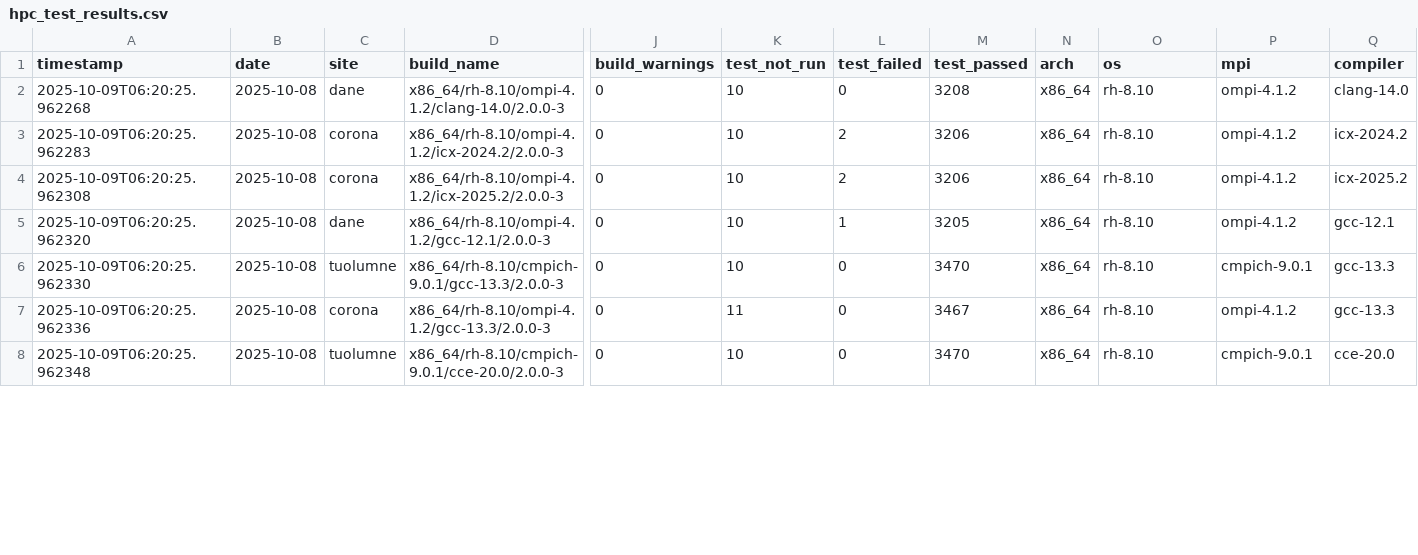
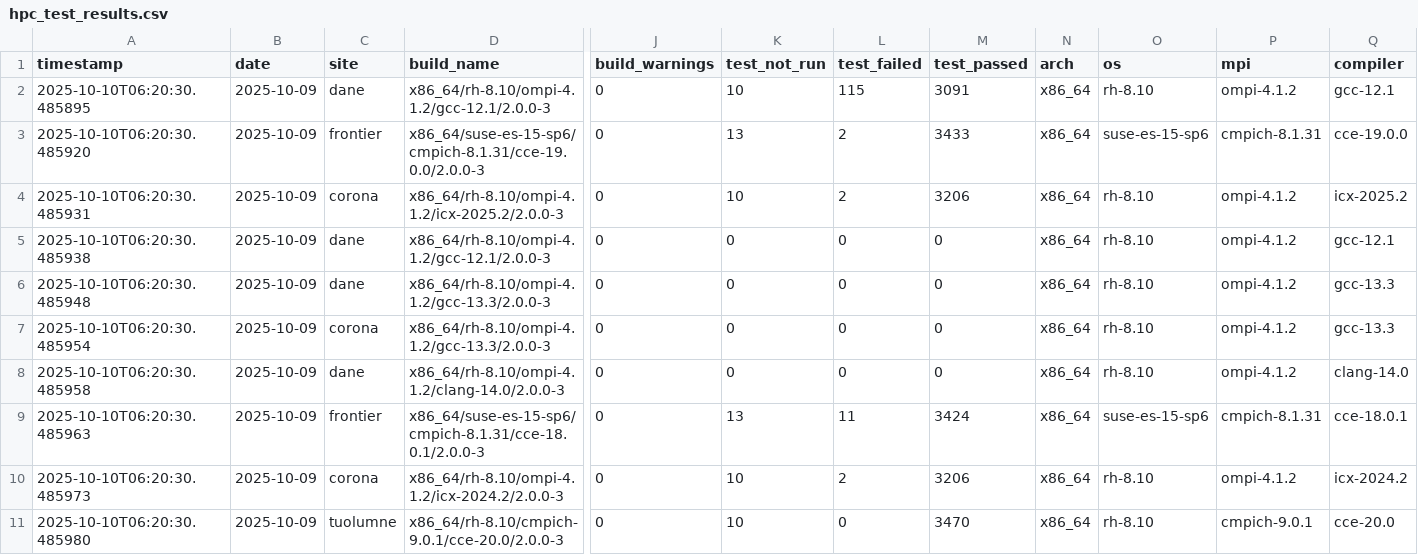
Before and after one commit to hyoklee/hpc-h5, a CSV file: src/hpc_test_results.csv, drawn as a sheet; only a part is shown, gaps mark what is left out; addresses are those after the commit; rows hold the shown columns only; the diff covers the shown part only; the diff names each change by its address in the sheet, - before the commit and + after, or states it on an @@ line.

```diff
--- a/src/hpc_test_results.csv
+++ b/src/hpc_test_results.csv
-A2 (timestamp): 2025-10-09T06:20:25.962268
+A2 (timestamp): 2025-10-10T06:20:30.485895
-B2:B7 (date): 2025-10-08
+B2:B7 (date): 2025-10-09
-D2 (build_name): x86_64/rh-8.10/ompi-4.1.2/clang-14.0/2.0.0-3
+D2 (build_name): x86_64/rh-8.10/ompi-4.1.2/gcc-12.1/2.0.0-3
-L2 (test_failed): 0
+L2 (test_failed): 115
-M2 (test_passed): 3208
+M2 (test_passed): 3091
-Q2 (compiler): clang-14.0
+Q2 (compiler): gcc-12.1
-A3 (timestamp): 2025-10-09T06:20:25.962283
+A3 (timestamp): 2025-10-10T06:20:30.485920
-C3 (site): corona
+C3 (site): frontier
-D3 (build_name): x86_64/rh-8.10/ompi-4.1.2/icx-2024.2/2.0.0-3
+D3 (build_name): x86_64/suse-es-15-sp6/cmpich-8.1.31/cce-19.0.0/2.0.0-3
-K3 (test_not_run): 10
+K3 (test_not_run): 13
-M3 (test_passed): 3206
+M3 (test_passed): 3433
-O3 (os): rh-8.10
+O3 (os): suse-es-15-sp6
-P3 (mpi): ompi-4.1.2
+P3 (mpi): cmpich-8.1.31
-Q3 (compiler): icx-2024.2
+Q3 (compiler): cce-19.0.0
-A4 (timestamp): 2025-10-09T06:20:25.962308
+A4 (timestamp): 2025-10-10T06:20:30.485931
-A5 (timestamp): 2025-10-09T06:20:25.962320
+A5 (timestamp): 2025-10-10T06:20:30.485938
-K5:K6 (test_not_run): 10
+K5:K6 (test_not_run): 0
-L5 (test_failed): 1
+L5 (test_failed): 0
-M5 (test_passed): 3205
+M5 (test_passed): 0
-A6 (timestamp): 2025-10-09T06:20:25.962330
+A6 (timestamp): 2025-10-10T06:20:30.485948
-C6 (site): tuolumne
+C6 (site): dane
-D6 (build_name): x86_64/rh-8.10/cmpich-9.0.1/gcc-13.3/2.0.0-3
+D6 (build_name): x86_64/rh-8.10/ompi-4.1.2/gcc-13.3/2.0.0-3
-M6 (test_passed): 3470
+M6 (test_passed): 0
-P6 (mpi): cmpich-9.0.1
+P6 (mpi): ompi-4.1.2
-A7 (timestamp): 2025-10-09T06:20:25.962336
+A7 (timestamp): 2025-10-10T06:20:30.485954
-K7 (test_not_run): 11
+K7 (test_not_run): 0
-M7 (test_passed): 3467
+M7 (test_passed): 0
+row 8: 2025-10-10T06:20:30.485958 | 2025-10-09 | dane | x86_64/rh-8.10/ompi-4.1.2/clang-14.0/2.0.0-3 | 0 | 0 | 0 | 0 | x86_64 | rh-8.10 | ompi-4.1.2 | clang-14.0
+row 9: 2025-10-10T06:20:30.485963 | 2025-10-09 | frontier | x86_64/suse-es-15-sp6/cmpich-8.1.31/cce-18.0.1/2.0.0-3 | 0 | 13 | 11 | 3424 | x86_64 | suse-es-15-sp6 | cmpich-8.1.31 | cce-18.0.1
+row 10: 2025-10-10T06:20:30.485973 | 2025-10-09 | corona | x86_64/rh-8.10/ompi-4.1.2/icx-2024.2/2.0.0-3 | 0 | 10 | 2 | 3206 | x86_64 | rh-8.10 | ompi-4.1.2 | icx-2024.2
-A11 (timestamp): 2025-10-09T06:20:25.962348
+A11 (timestamp): 2025-10-10T06:20:30.485980
-B11 (date): 2025-10-08
+B11 (date): 2025-10-09
```
Also changed, not shown: 1 added row and 19 edited cells elsewhere in this file, 2 other files.
